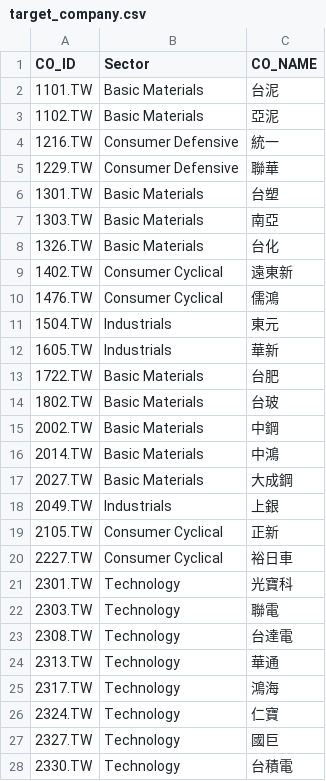
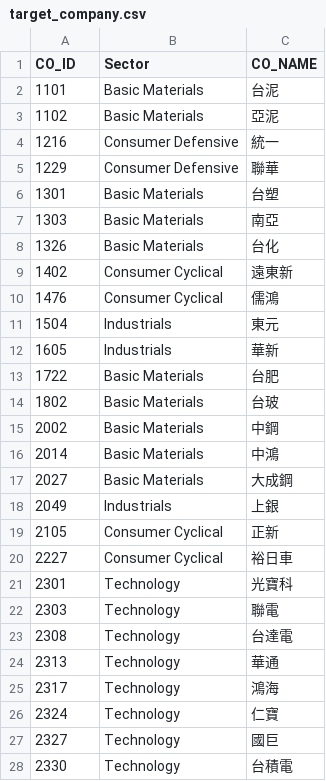
Before and after one commit to swe99193/Stock-system, a CSV file: csv/target_company.csv, drawn as a sheet; only a part is shown; the diff covers the shown part only.

Commit message:
update target_company.csv

```diff
--- a/csv/target_company.csv
+++ b/csv/target_company.csv
@@ -1,28 +1,28 @@
 CO_ID,Sector,CO_NAME
-1101.TW,Basic Materials,台泥
-1102.TW,Basic Materials,亞泥
-1216.TW,Consumer Defensive,統一
-1229.TW,Consumer Defensive,聯華
-1301.TW,Basic Materials,台塑
-1303.TW,Basic Materials,南亞
-1326.TW,Basic Materials,台化
-1402.TW,Consumer Cyclical,遠東新
-1476.TW,Consumer Cyclical,儒鴻
-1504.TW,Industrials,東元
-1605.TW,Industrials,華新
-1722.TW,Basic Materials,台肥
-1802.TW,Basic Materials,台玻
-2002.TW,Basic Materials,中鋼
-2014.TW,Basic Materials,中鴻
-2027.TW,Basic Materials,大成鋼
-2049.TW,Industrials,上銀
-2105.TW,Consumer Cyclical,正新
-2227.TW,Consumer Cyclical,裕日車
-2301.TW,Technology,光寶科
-2303.TW,Technology,聯電
-2308.TW,Technology,台達電
-2313.TW,Technology,華通
-2317.TW,Technology,鴻海
-2324.TW,Technology,仁寶
-2327.TW,Technology,國巨
-2330.TW,Technology,台積電
+"1101",Basic Materials,台泥
+"1102",Basic Materials,亞泥
+"1216",Consumer Defensive,統一
+"1229",Consumer Defensive,聯華
+"1301",Basic Materials,台塑
+"1303",Basic Materials,南亞
+"1326",Basic Materials,台化
+"1402",Consumer Cyclical,遠東新
+"1476",Consumer Cyclical,儒鴻
+"1504",Industrials,東元
+"1605",Industrials,華新
+"1722",Basic Materials,台肥
+"1802",Basic Materials,台玻
+"2002",Basic Materials,中鋼
+"2014",Basic Materials,中鴻
+"2027",Basic Materials,大成鋼
+"2049",Industrials,上銀
+"2105",Consumer Cyclical,正新
+"2227",Consumer Cyclical,裕日車
+"2301",Technology,光寶科
+"2303",Technology,聯電
+"2308",Technology,台達電
+"2313",Technology,華通
+"2317",Technology,鴻海
+"2324",Technology,仁寶
+"2327",Technology,國巨
+"2330",Technology,台積電
```
Also changed, not shown: 70 edited cells elsewhere in this file.
